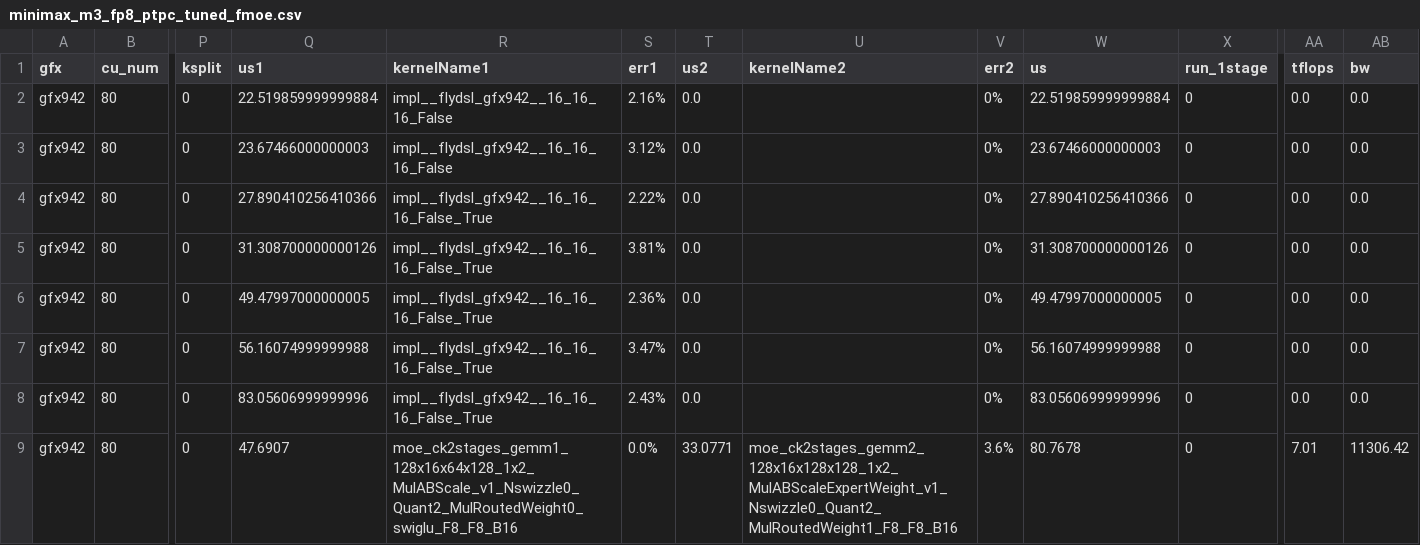
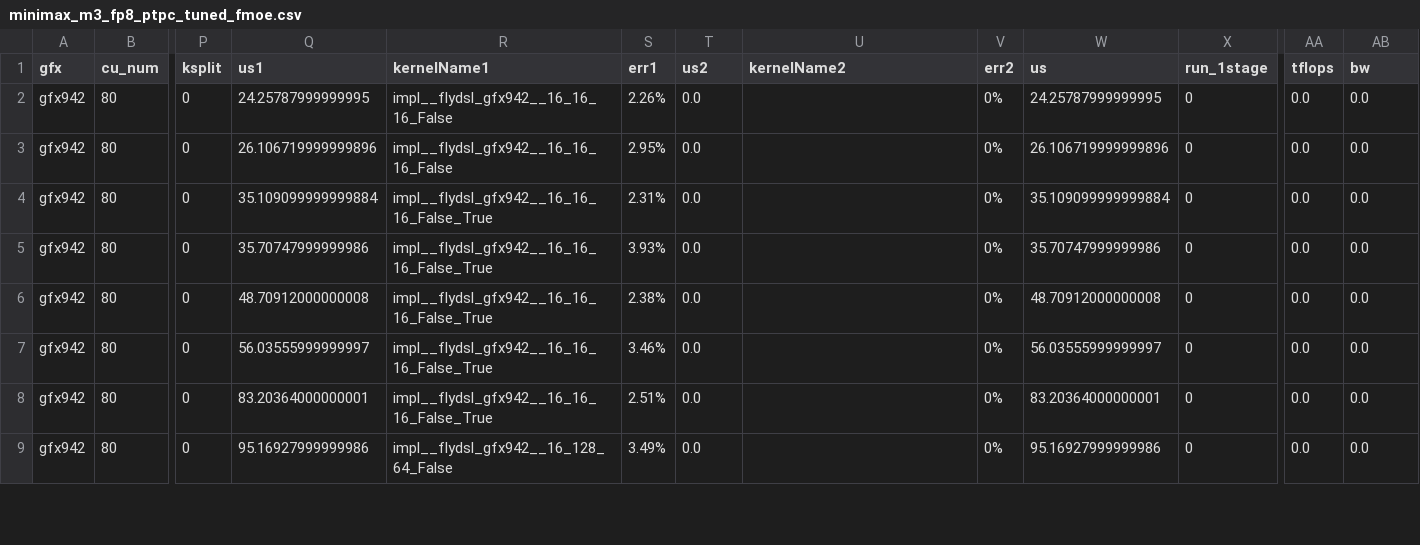
Before and after one commit to luocheng25/aiter, a CSV file: aiter/configs/model_configs/minimax_m3_fp8_ptpc_tuned_fmoe.csv, drawn as a sheet; only a part is shown, gaps mark what is left out; the diff covers the shown part only; the diff names each change by its address in the sheet, - before the commit and + after, or states it on an @@ line.

Commit message:
Retune MI308 MoE after main merge with simplified BF16 RTA
Validated 202 shapes per branch; 3-round 10-buffer cudaPerf comparison against c15adc7a6: geometric speedup 1.051322x. Record all 202 latency/TFLOPS rows and 22 regressions without hiding them. Preserve user untracked files; no push.

```diff
--- a/aiter/configs/model_configs/minimax_m3_fp8_ptpc_tuned_fmoe.csv
+++ b/aiter/configs/model_configs/minimax_m3_fp8_ptpc_tuned_fmoe.csv
-Q2 (us1): 22.519859999999884
+Q2 (us1): 24.25787999999995
-S2 (err1): 2.16%
+S2 (err1): 2.26%
-W2 (us): 22.519859999999884
+W2 (us): 24.25787999999995
-Q3 (us1): 23.67466000000003
+Q3 (us1): 26.106719999999896
-S3 (err1): 3.12%
+S3 (err1): 2.95%
-W3 (us): 23.67466000000003
+W3 (us): 26.106719999999896
-Q4 (us1): 27.890410256410366
+Q4 (us1): 35.109099999999884
-S4 (err1): 2.22%
+S4 (err1): 2.31%
-W4 (us): 27.890410256410366
+W4 (us): 35.109099999999884
-Q5 (us1): 31.308700000000126
+Q5 (us1): 35.70747999999986
-S5 (err1): 3.81%
+S5 (err1): 3.93%
-W5 (us): 31.308700000000126
+W5 (us): 35.70747999999986
-Q6 (us1): 49.47997000000005
+Q6 (us1): 48.70912000000008
-S6 (err1): 2.36%
+S6 (err1): 2.38%
-W6 (us): 49.47997000000005
+W6 (us): 48.70912000000008
-Q7 (us1): 56.16074999999988
+Q7 (us1): 56.03555999999997
-S7 (err1): 3.47%
+S7 (err1): 3.46%
-W7 (us): 56.16074999999988
+W7 (us): 56.03555999999997
-Q8 (us1): 83.05606999999996
+Q8 (us1): 83.20364000000001
-S8 (err1): 2.43%
+S8 (err1): 2.51%
-W8 (us): 83.05606999999996
+W8 (us): 83.20364000000001
-Q9 (us1): 47.6907
+Q9 (us1): 95.16927999999986
-R9 (kernelName1): moe_ck2stages_gemm1_128x16x64x128_1x2_MulABScale_v1_Nswizzle0_Quant2_MulRoutedWeight0_swiglu_F8_F8_B16
+R9 (kernelName1): impl__flydsl_gfx942__16_128_64_False
-S9 (err1): 0.0%
+S9 (err1): 3.49%
-T9 (us2): 33.0771
+T9 (us2): 0.0
-U9 (kernelName2): moe_ck2stages_gemm2_128x16x128x128_1x2_MulABScaleExpertWeight_v1_Nswizzle0_Quant2_MulRoutedWeight1_F8_F8_B16
+U9 (kernelName2): (empty)
-V9 (err2): 3.6%
+V9 (err2): 0%
-W9 (us): 80.7678
+W9 (us): 95.16927999999986
-AA9 (tflops): 7.01
+AA9 (tflops): 0.0
-AB9 (bw): 11306.42
+AB9 (bw): 0.0
```
Also changed, not shown: 126 edited cells elsewhere in this file, aiter/configs/model_configs/hunyuan3_fp8_per_tensor_tuned_fmoe.csv, aiter/configs/model_configs/qwen3_5_125b_bf16_tuned_fmoe.csv, 4 other files.
